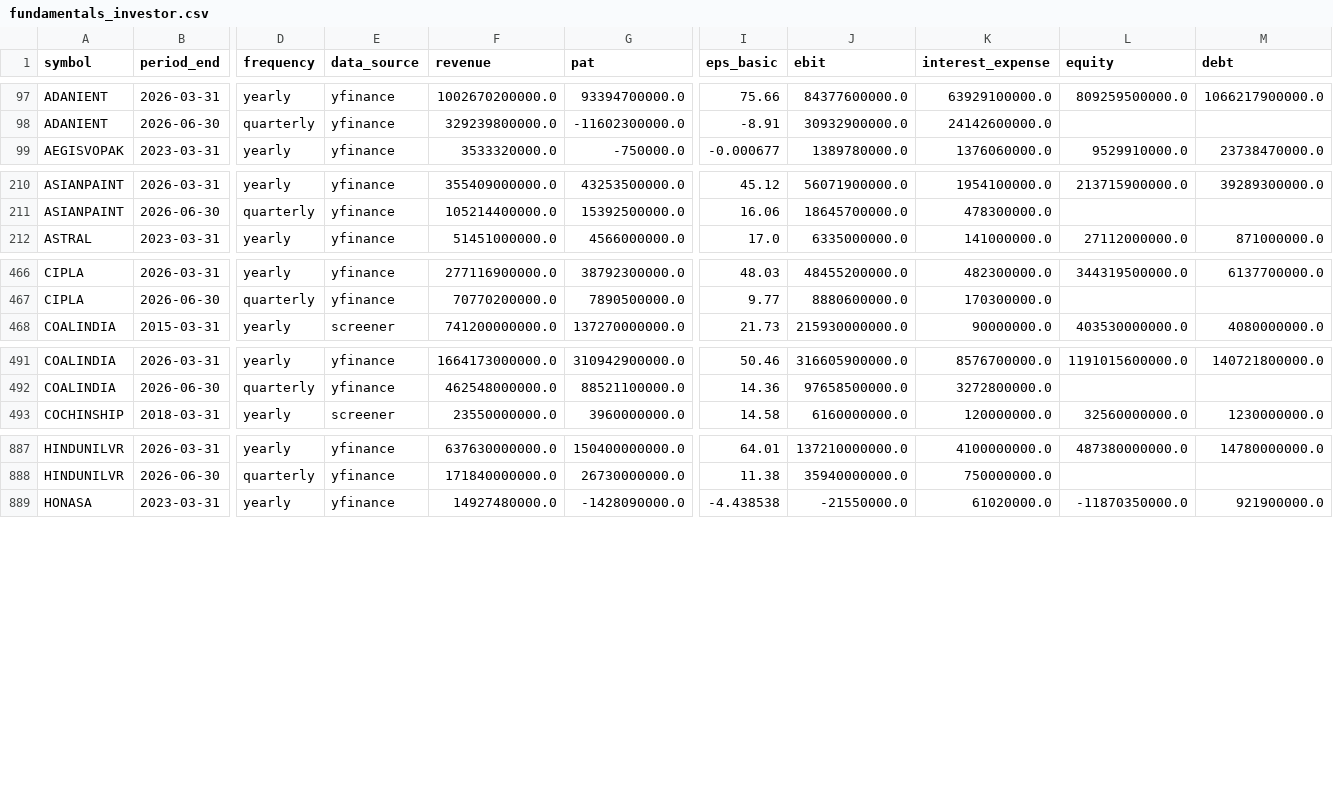
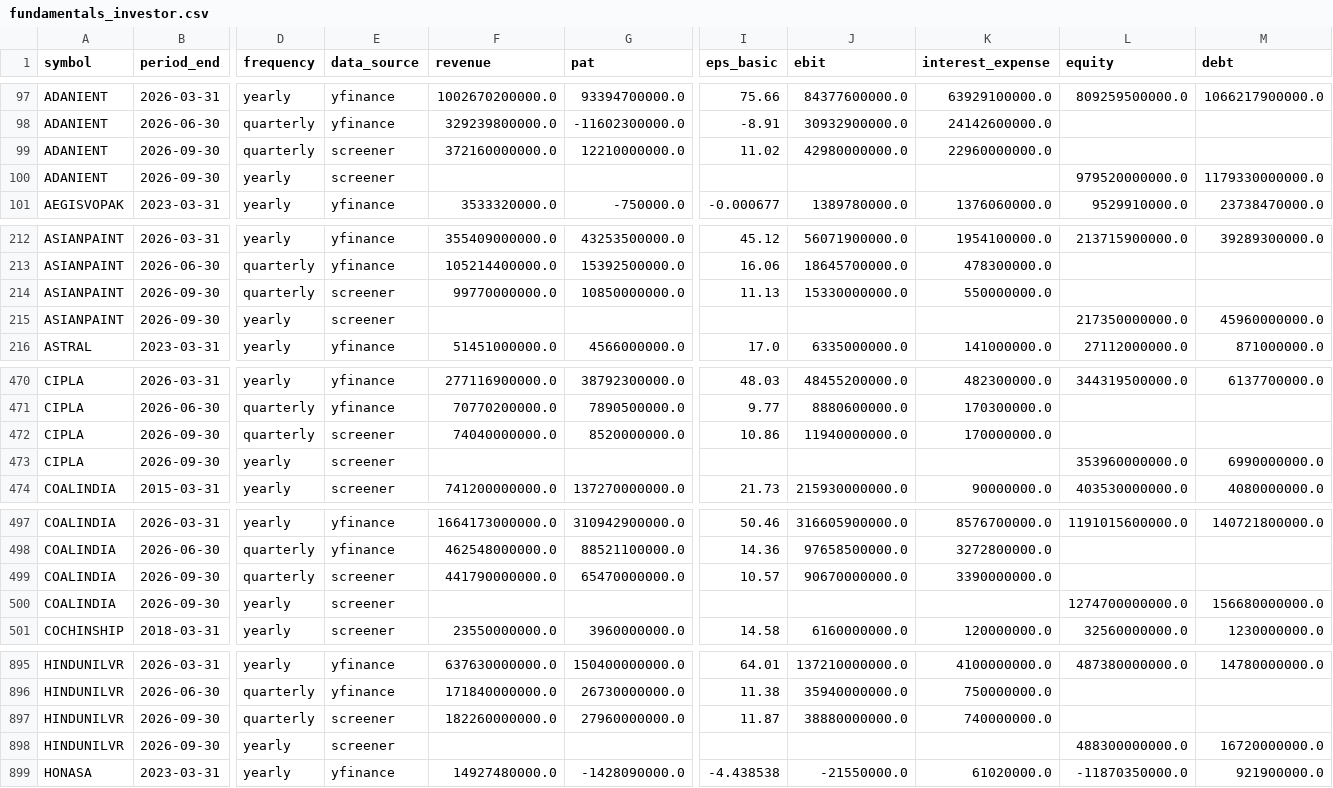
Before and after one commit to 10vulture1005/vyuha, a CSV file: data/raw/fundamentals_investor.csv, drawn as a sheet; only a part is shown, gaps mark what is left out; rows hold the shown columns only; the diff covers the shown part only; the diff names each change by its address in the sheet, - before the commit and + after, or states it on an @@ line.

Commit message:
📋 Weekly refresh: $(date -u +'%Y-%m-%d')

```diff
--- a/data/raw/fundamentals_investor.csv
+++ b/data/raw/fundamentals_investor.csv
+row 99: ADANIENT | 2026-09-30 | quarterly | screener | 372160000000.0 | 12210000000.0 | 11.02 | 42980000000.0 | 22960000000.0
+row 100: ADANIENT | 2026-09-30 | yearly | screener |  |  |  |  |  | 979520000000.0 | 1179330000000.0
+row 214: ASIANPAINT | 2026-09-30 | quarterly | screener | 99770000000.0 | 10850000000.0 | 11.13 | 15330000000.0 | 550000000.0
+row 215: ASIANPAINT | 2026-09-30 | yearly | screener |  |  |  |  |  | 217350000000.0 | 45960000000.0
+row 472: CIPLA | 2026-09-30 | quarterly | screener | 74040000000.0 | 8520000000.0 | 10.86 | 11940000000.0 | 170000000.0
+row 473: CIPLA | 2026-09-30 | yearly | screener |  |  |  |  |  | 353960000000.0 | 6990000000.0
+row 499: COALINDIA | 2026-09-30 | quarterly | screener | 441790000000.0 | 65470000000.0 | 10.57 | 90670000000.0 | 3390000000.0
+row 500: COALINDIA | 2026-09-30 | yearly | screener |  |  |  |  |  | 1274700000000.0 | 156680000000.0
+row 897: HINDUNILVR | 2026-09-30 | quarterly | screener | 182260000000.0 | 27960000000.0 | 11.87 | 38880000000.0 | 740000000.0
+row 898: HINDUNILVR | 2026-09-30 | yearly | screener |  |  |  |  |  | 488300000000.0 | 16720000000.0
```
Also changed, not shown: 10 added rows elsewhere in this file, 1 other file.
